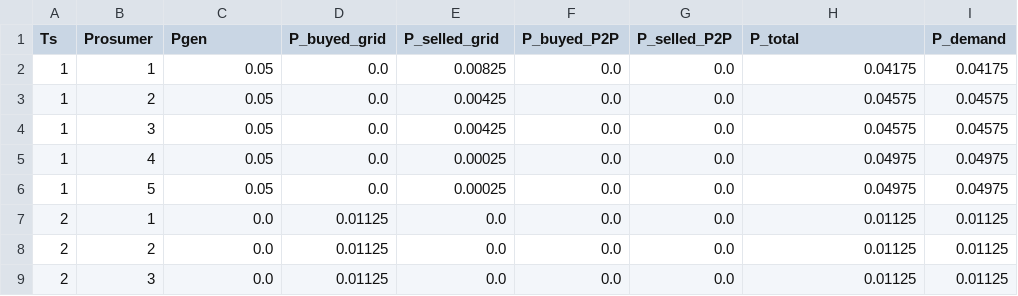
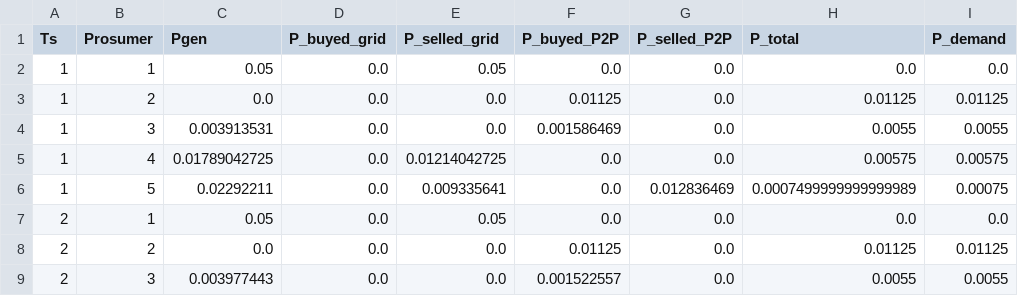
Before and after one commit to dangondom1/TFG, a CSV file: Results/p1_nobattery.csv, drawn as a sheet; only a part is shown; the diff covers the shown part only.

```diff
--- a/Results/p1_nobattery.csv
+++ b/Results/p1_nobattery.csv
@@ -1,9 +1,9 @@
 Ts,Prosumer,Pgen,P_buyed_grid,P_selled_grid,P_buyed_P2P,P_selled_P2P,P_total,P_demand
-1,1,0.05,0.0,0.00825,0.0,0.0,0.04175,0.04175
-1,2,0.05,0.0,0.00425,0.0,0.0,0.04575,0.04575
-1,3,0.05,0.0,0.00425,0.0,0.0,0.04575,0.04575
-1,4,0.05,0.0,0.00025,0.0,0.0,0.04975,0.04975
-1,5,0.05,0.0,0.00025,0.0,0.0,0.04975,0.04975
-2,1,0.0,0.01125,0.0,0.0,0.0,0.01125,0.01125
-2,2,0.0,0.01125,0.0,0.0,0.0,0.01125,0.01125
-2,3,0.0,0.01125,0.0,0.0,0.0,0.01125,0.01125
+1,1,0.05,0.0,0.05,0.0,0.0,0.0,0.0
+1,2,0.0,0.0,0.0,0.01125,0.0,0.01125,0.01125
+1,3,0.003913531,0.0,0.0,0.001586469,0.0,0.0055,0.0055
+1,4,0.01789042725,0.0,0.01214042725,0.0,0.0,0.00575,0.00575
+1,5,0.02292211,0.0,0.009335641,0.0,0.012836469,0.0007499999999999989,0.00075
+2,1,0.05,0.0,0.05,0.0,0.0,0.0,0.0
+2,2,0.0,0.0,0.0,0.01125,0.0,0.01125,0.01125
+2,3,0.003977443,0.0,0.0,0.001522557,0.0,0.0055,0.0055
```
Also changed, not shown: 5 removed rows and 53 edited cells elsewhere in this file, Data/Gen_pw.csv, 3 other files.
